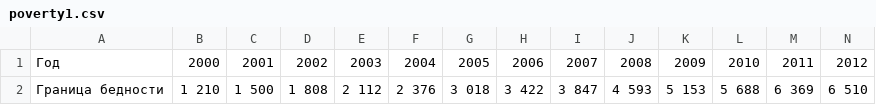
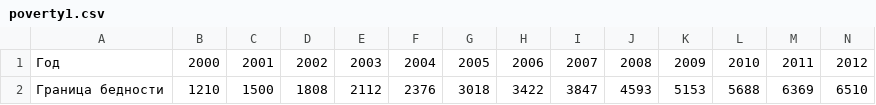
Before and after one commit to Borislove/files, a CSV file: data/poverty1.csv, drawn as a sheet; only a part is shown; removed rows and columns are numbered as before the commit, all else as after; rows hold the shown columns only; the diff names each change by its address in the sheet, - before the commit and + after, or states it on an @@ line.

Commit message:
Update poverty1.csv

```diff
--- a/data/poverty1.csv
+++ b/data/poverty1.csv
-row 2: Граница бедности | 1 210 | 1 500 | 1 808 | 2 112 | 2 376 | 3 018 | 3 422 | 3 847 | 4 593 | 5 153 | 5 688 | 6 369 | 6 510
+row 2: Граница бедности | 1210 | 1500 | 1808 | 2112 | 2376 | 3018 | 3422 | 3847 | 4593 | 5153 | 5688 | 6369 | 6510
```
